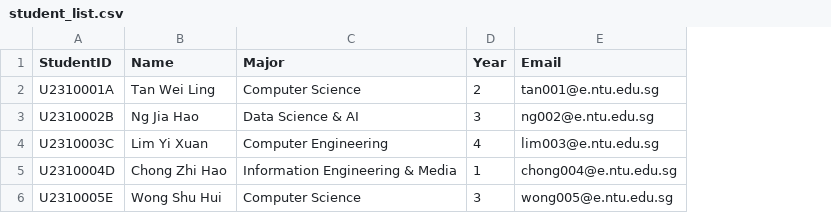
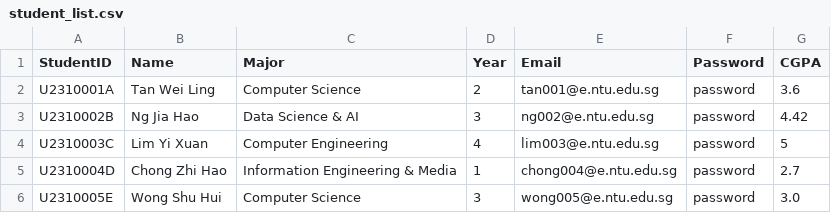
Before and after one commit to Riccardo-gt/SC2002_Group1, a CSV file: Datasets/student_list.csv, drawn as a sheet; the diff names each change by its address in the sheet, - before the commit and + after, or states it on an @@ line.

Commit message:
Added cgpa field for students

```diff
--- a/Datasets/student_list.csv
+++ b/Datasets/student_list.csv
+column F (Password), rows 2-6: all password
+column G (CGPA), rows 2-6: 3.6 | 4.42 | 5 | 2.7 | 3.0
```
Also changed, not shown: 1 other file.
